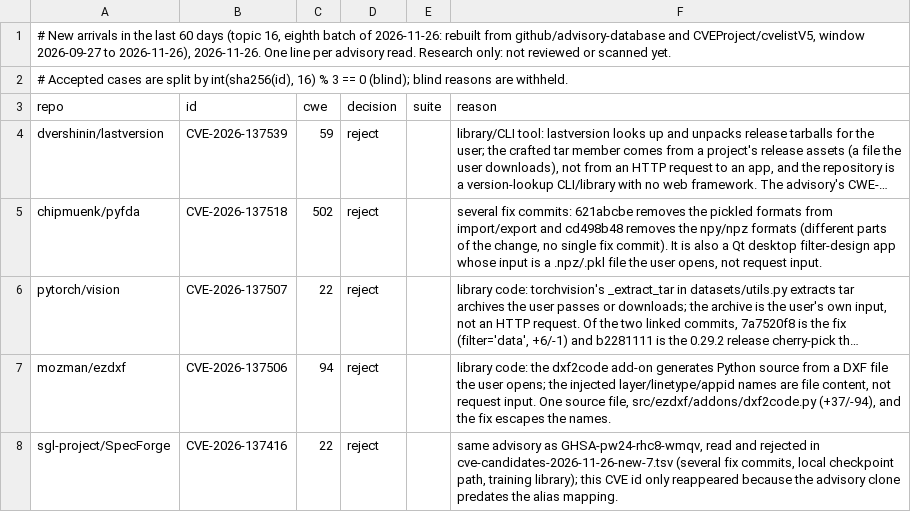
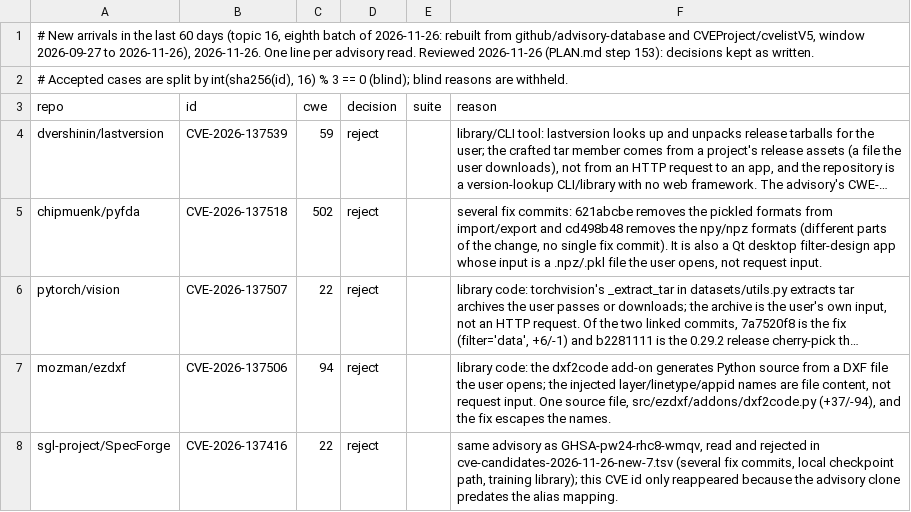
Before and after one commit to shwan-ps5/codewatch, a TSV file: benchmarks/cve-candidates-2026-11-26-new-8.tsv, drawn as a sheet; long unchanged cells end in ….

```diff
--- a/benchmarks/cve-candidates-2026-11-26-new-8.tsv
+++ b/benchmarks/cve-candidates-2026-11-26-new-8.tsv
@@ -1,2 +1,2 @@
-# New arrivals in the last 60 days (topic 16, eighth batch of 2026-11-26: rebuilt from github/advisory-database and CVEProject/cvelistV5, window 2026-09-27 to 2026-11-26), 2026-11-26. One line per advisory read. Research only: not reviewed or scanned yet.
+# New arrivals in the last 60 days (topic 16, eighth batch of 2026-11-26: rebuilt from github/advisory-database and CVEProject/cvelistV5, window 2026-09-27 to 2026-11-26), 2026-11-26. One line per advisory read. Reviewed 2026-11-26 (PLAN.md step 153): decisions kept as written.
 # Accepted cases are split by int(sha256(id), 16) % 3 == 0 (blind); blind reasons are withheld.
```
Also changed, not shown: benchmarks/cve-candidates-2026-11-26-new-7.tsv, 3 other files.
